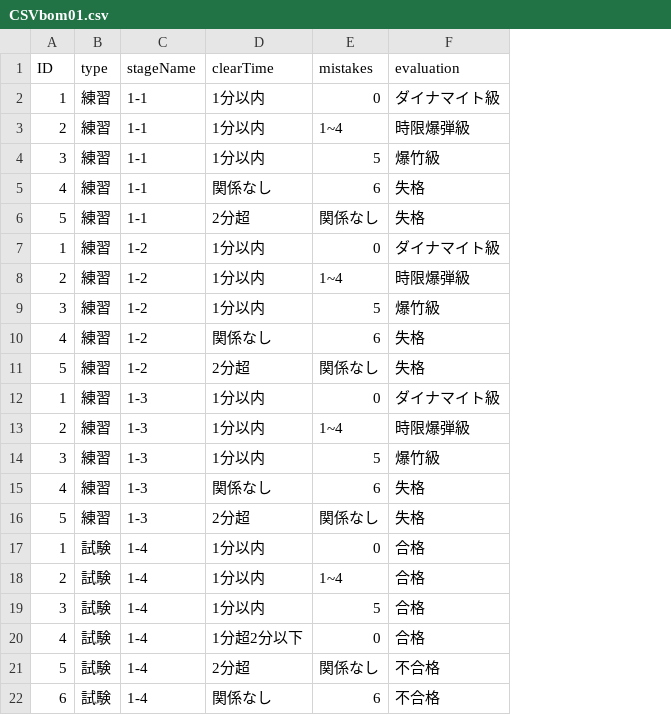
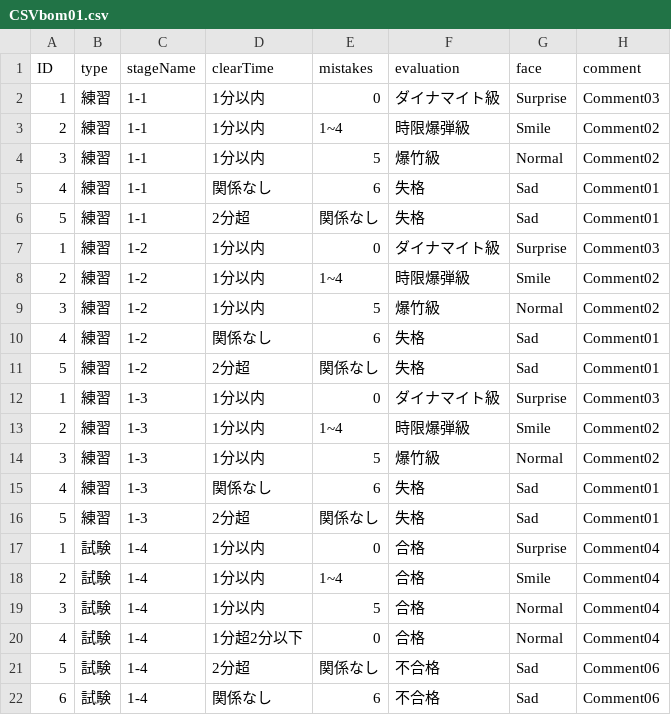
Before and after one commit to saitou0419/bombTeam, a CSV file: Bomb-Game/Assets/saitou/Resources/CSVbom01.csv, drawn as a sheet; the diff names each change by its address in the sheet, - before the commit and + after, or states it on an @@ line.

```diff
--- a/Bomb-Game/Assets/saitou/Resources/CSVbom01.csv
+++ b/Bomb-Game/Assets/saitou/Resources/CSVbom01.csv
+column G (face), rows 2-22: Surprise | Smile | Normal | Sad | Sad | Surprise | Smile | Normal | Sad | Sad | Surprise | Smile | Normal | Sad | Sad | Surprise | Smile | Normal | Normal | Sad | Sad
+column H (comment), rows 2-22: Comment03 | Comment02 | Comment02 | Comment01 | Comment01 | Comment03 | Comment02 | Comment02 | Comment01 | Comment01 | Comment03 | Comment02 | Comment02 | Comment01 | Comment01 | Comment04 | Comment04 | Comment04 | Comment04 | Comment06 | Comment06
```
Also changed, not shown: 29 other files.
